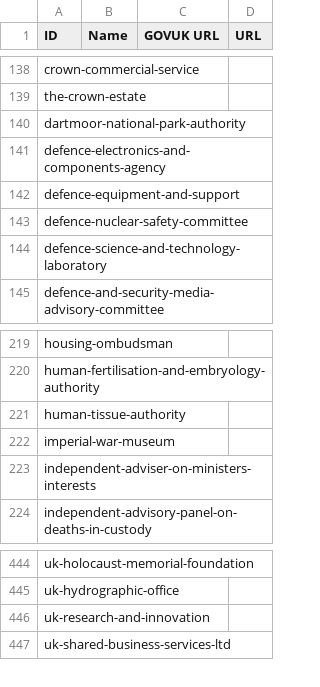
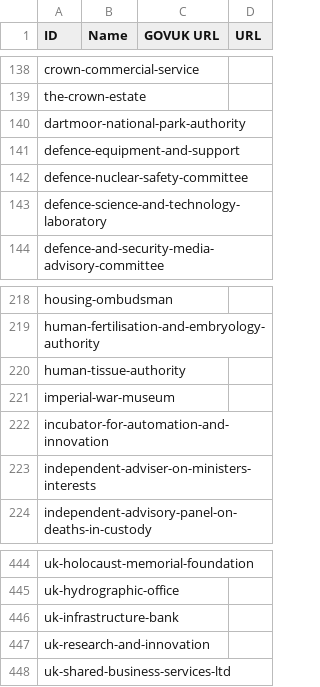
Before and after one commit to odileeds/uk-government-organisations, a CSV file: gov.uk_government_organisations.csv, drawn as a sheet; only a part is shown, gaps mark what is left out; removed rows and columns are numbered as before the commit, all else as after; the diff names each change by its address in the sheet, - before the commit and + after, or states it on an @@ line.

```diff
--- a/gov.uk_government_organisations.csv
+++ b/gov.uk_government_organisations.csv
-row 141: defence-electronics-and-components-agency
+row 222: incubator-for-automation-and-innovation
+row 446: uk-infrastructure-bank
```
Also changed, not shown: gov.uk_api_organisations-augmented.csv, gov.uk_api_organisations-augmented.tsv, 6 other files.
